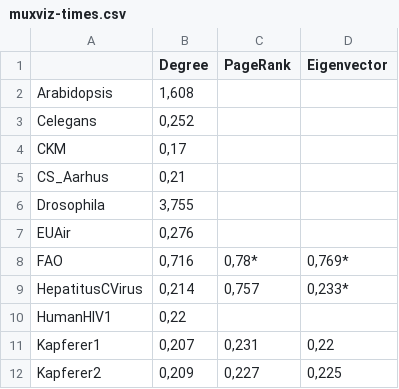
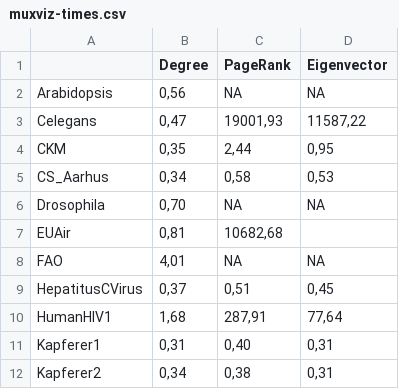
Before and after one commit to CompNet/MultiplexCentrality, a CSV file: data/muxviz-times.csv, drawn as a sheet; only a part is shown; the diff covers the shown part only.

```diff
--- a/data/muxviz-times.csv
+++ b/data/muxviz-times.csv
@@ -1,12 +1,12 @@
 ;Degree;PageRank;Eigenvector
-Arabidopsis;1,608;;
-Celegans;0,252;;
-CKM;0,17;;
-CS_Aarhus;0,21;;
-Drosophila;3,755;;
-EUAir;0,276;;
-FAO;0,716;0,78*;0,769*
-HepatitusCVirus;0,214;0,757;0,233*
-HumanHIV1;0,22;;
-Kapferer1;0,207;0,231;0,22
-Kapferer2;0,209;0,227;0,225
+Arabidopsis;0,56;NA;NA
+Celegans;0,47;19001,93;11587,22
+CKM;0,35;2,44;0,95
+CS_Aarhus;0,34;0,58;0,53
+Drosophila;0,70;NA;NA
+EUAir;0,81;10682,68;
+FAO;4,01;NA;NA
+HepatitusCVirus;0,37;0,51;0,45
+HumanHIV1;1,68;287,91;77,64
+Kapferer1;0,31;0,40;0,31
+Kapferer2;0,34;0,38;0,31
```
Also changed, not shown: 30 edited cells elsewhere in this file, data/elapsed-times.csv, 15 other files.
